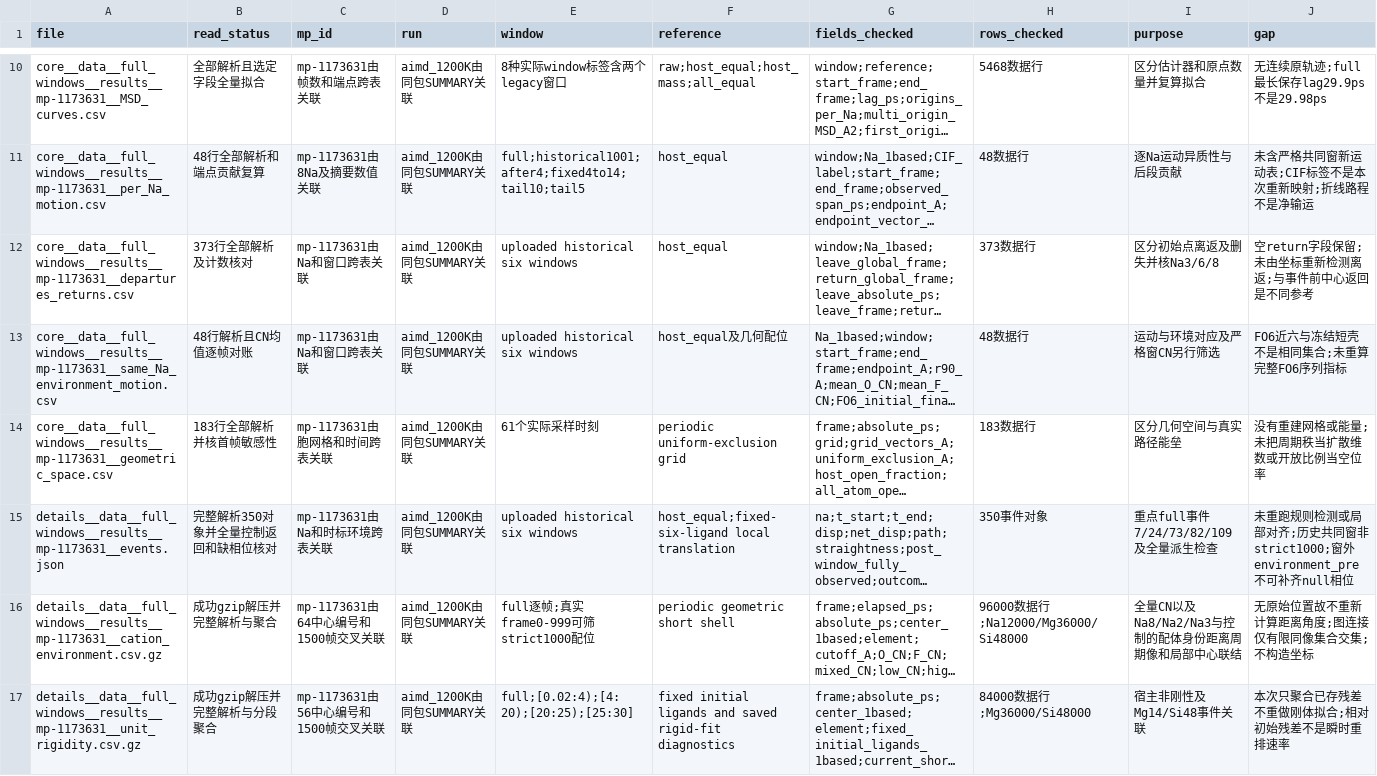
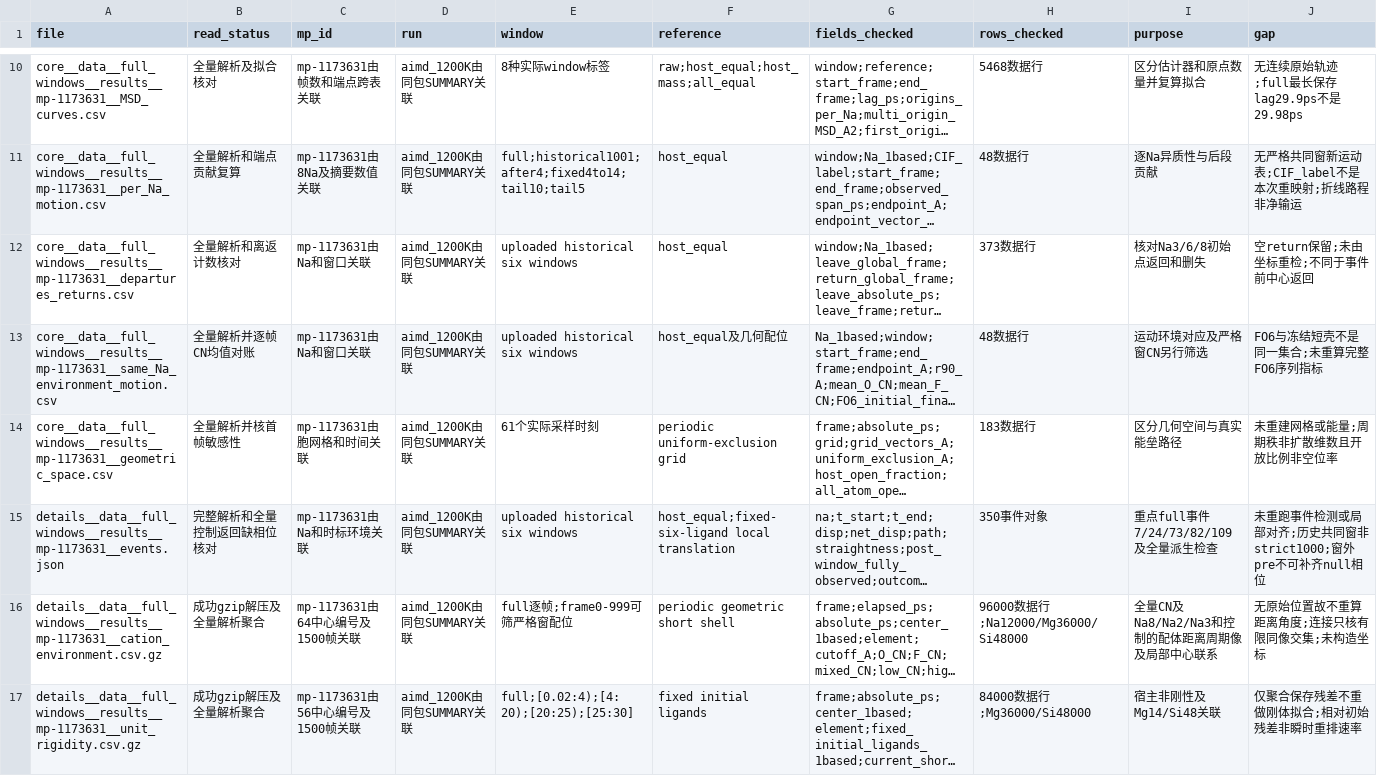
Before and after one commit to northkd/materials_data_analysis, a CSV file: materials/NaMg3Si4O11F/results_web/INPUT_COVERAGE.csv, drawn as a sheet; only a part is shown, gaps mark what is left out; long unchanged cells end in …; the diff covers the shown part only; the diff names each change by its address in the sheet, - before the commit and + after, or states it on an @@ line.

```diff
--- a/materials/NaMg3Si4O11F/results_web/INPUT_COVERAGE.csv
+++ b/materials/NaMg3Si4O11F/results_web/INPUT_COVERAGE.csv
-B10 (read_status): 全部解析且选定字段全量拟合
+B10 (read_status): 全量解析及拟合核对
-E10 (window): 8种实际window标签含两个legacy窗口
+E10 (window): 8种实际window标签
-J10 (gap): 无连续原轨迹;full最长保存lag29.9ps不是29.98ps
+J10 (gap): 无连续原始轨迹;full最长保存lag29.9ps不是29.98ps
-B11 (read_status): 48行全部解析和端点贡献复算
+B11 (read_status): 全量解析和端点贡献复算
-I11 (purpose): 逐Na运动异质性与后段贡献
+I11 (purpose): 逐Na异质性与后段贡献
-J11 (gap): 未含严格共同窗新运动表;CIF标签不是本次重新映射;折线路程不是净输运
+J11 (gap): 无严格共同窗新运动表;CIF_label不是本次重映射;折线路程非净输运
-B12 (read_status): 373行全部解析及计数核对
+B12 (read_status): 全量解析和离返计数核对
-C12:C13 (mp_id): mp-1173631由Na和窗口跨表关联
+C12:C13 (mp_id): mp-1173631由Na和窗口关联
-I12 (purpose): 区分初始点离返及删失并核Na3/6/8
+I12 (purpose): 核对Na3/6/8初始点返回和删失
-J12 (gap): 空return字段保留;未由坐标重新检测离返;与事件前中心返回是不同参考
+J12 (gap): 空return保留;未由坐标重检;不同于事件前中心返回
-B13 (read_status): 48行解析且CN均值逐帧对账
+B13 (read_status): 全量解析并逐帧CN均值对账
-I13 (purpose): 运动与环境对应及严格窗CN另行筛选
+I13 (purpose): 运动环境对应及严格窗CN另行筛选
-J13 (gap): FO6近六与冻结短壳不是相同集合;未重算完整FO6序列指标
+J13 (gap): FO6与冻结短壳不是同一集合;未重算完整FO6序列指标
-B14 (read_status): 183行全部解析并核首帧敏感性
+B14 (read_status): 全量解析并核首帧敏感性
-C14 (mp_id): mp-1173631由胞网格和时间跨表关联
+C14 (mp_id): mp-1173631由胞网格和时间关联
-I14 (purpose): 区分几何空间与真实路径能垒
+I14 (purpose): 区分几何空间与真实能垒路径
-J14 (gap): 没有重建网格或能量;未把周期秩当扩散维数或开放比例当空位率
+J14 (gap): 未重建网格或能量;周期秩非扩散维数且开放比例非空位率
-B15 (read_status): 完整解析350对象并全量控制返回和缺相位核对
+B15 (read_status): 完整解析和全量控制返回缺相位核对
-C15 (mp_id): mp-1173631由Na和时标环境跨表关联
+C15 (mp_id): mp-1173631由Na和时标环境关联
-J15 (gap): 未重跑规则检测或局部对齐;历史共同窗非strict1000;窗外environment_pre不可补齐…
+J15 (gap): 未重跑事件检测或局部对齐;历史共同窗非strict1000;窗外pre不可补齐…
-B16 (read_status): 成功gzip解压并完整解析与聚合
+B16 (read_status): 成功gzip解压及全量解析聚合
-C16 (mp_id): mp-1173631由64中心编号和1500帧交叉关联
+C16 (mp_id): mp-1173631由64中心编号及1500帧关联
-E16 (window): full逐帧;真实frame0-999可筛strict1000配位
+E16 (window): full逐帧;frame0-999可筛严格窗配位
-I16 (purpose): 全量CN以及Na8/Na2/Na3与控制的配体身份距离周期像和局部中心联结
+I16 (purpose): 全量CN及Na8/Na2/Na3和控制的配体距离周期像及局部中心联系
-J16 (gap): 无原始位置故不重新计算距离角度;图连接仅有限同像集合交集;不构造坐标
+J16 (gap): 无原始位置故不重算距离角度;连接只核有限同像交集;未构造坐标
-B17 (read_status): 成功gzip解压并完整解析与分段聚合
+B17 (read_status): 成功gzip解压及全量解析聚合
-C17 (mp_id): mp-1173631由56中心编号和1500帧交叉关联
+C17 (mp_id): mp-1173631由56中心编号及1500帧关联
-F17 (reference): fixed initial ligands and saved rigid-fit diagnostics
+F17 (reference): fixed initial ligands
-I17 (purpose): 宿主非刚性及Mg14/Si48事件关联
+I17 (purpose): 宿主非刚性及Mg14/Si48关联
-J17 (gap): 本次只聚合已存残差不重做刚体拟合;相对初始残差不是瞬时重排速率
+J17 (gap): 仅聚合保存残差不重做刚体拟合;相对初始残差非瞬时重排速率
```
Also changed, not shown: 44 edited cells elsewhere in this file.
